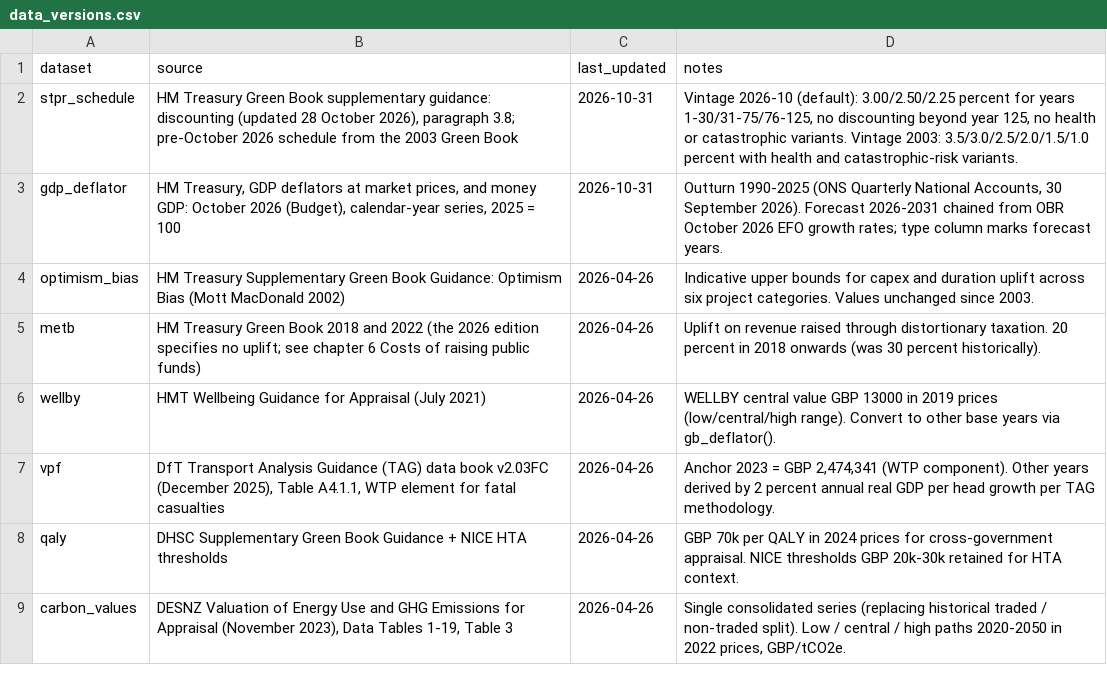
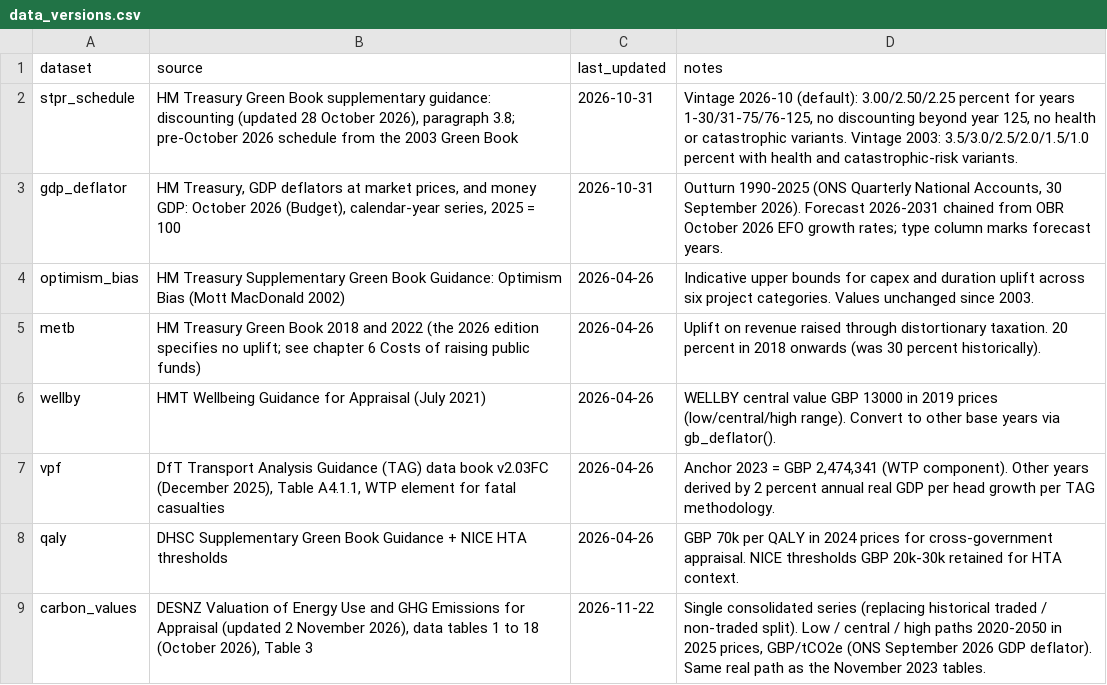
Before and after one commit to charlescoverdale/greenbook, a CSV file: inst/extdata/data_versions.csv, drawn as a sheet.

Commit message:
Refresh DESNZ carbon values to the October 2026 data tables (2025 prices)
DESNZ updated "Valuation of energy use and greenhouse gas emissions for
appraisal" on 2 November 2026. The change note reads: data tables 1 to 18
updated for formatting and GDP deflators. The new workbook
(data_tables_1-18-oct-2026.xlsx) restates Table 3 in 2025 prices using
the ONS September 2026 GDP deflator; the bundled series was the November
2023 tables in 2022 prices. Found by the cran-health vintage check.

data-raw/carbon_values.R now points at the new workbook and records
base_year 2025. Old against new (GBP/tCO2e, central unless stated):

  year  scenario  old (2022 prices)  new (2025 prices)
  2020  central   253.19             289.47
  2025  central   273.06             312.19
  2030  central   294.50             336.70
  2050  central   397.54             454.51
  2050  low       198.77             227.25
  2050  high      596.31             681.76

Every one of the 93 rows rises by the same factor (1.1433), so the real
path is unchanged and this is a price-base change only. Same columns,
types and years (2020-2050). Rebasing the new values to 2022 through
gb_deflator() reproduces the old values to the penny (2025: 273.0604),
so calls that pass base_year are unaffected; calls without it now get
2025 prices. Tests updated to the new published values, plus an offline
regression test that the 2022 rebase recovers the November 2023 path.

```diff
--- a/inst/extdata/data_versions.csv
+++ b/inst/extdata/data_versions.csv
@@ -8,2 +8,2 @@ vpf,"DfT Transport Analysis Guidance (TAG) data book v2.03FC (December 2025), Ta
 qaly,DHSC Supplementary Green Book Guidance + NICE HTA thresholds,2026-04-26,GBP 70k per QALY in 2024 prices for cross-government appraisal. NICE thresholds GBP 20k-30k retained for HTA context.
-carbon_values,"DESNZ Valuation of Energy Use and GHG Emissions for Appraisal (November 2023), Data Tables 1-19, Table 3",2026-04-26,"Single consolidated series (replacing historical traded / non-traded split). Low / central / high paths 2020-2050 in 2022 prices, GBP/tCO2e."
+carbon_values,"DESNZ Valuation of Energy Use and GHG Emissions for Appraisal (updated 2 November 2026), data tables 1 to 18 (October 2026), Table 3",2026-11-22,"Single consolidated series (replacing historical traded / non-traded split). Low / central / high paths 2020-2050 in 2025 prices, GBP/tCO2e (ONS September 2026 GDP deflator). Same real path as the November 2023 tables."
```
Also changed, not shown: inst/extdata/carbon_values.csv, 9 other files.
